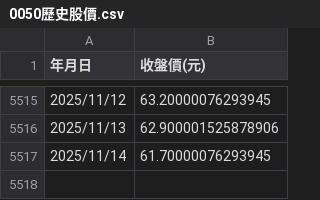
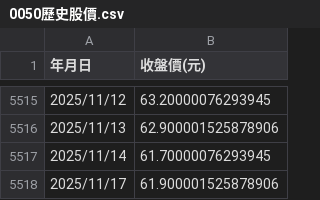
Before and after one commit to PCH666-AI/Backtesting, a CSV file: 0050歷史股價.csv, drawn as a sheet; only a part is shown, gaps mark what is left out.

```diff
--- a/0050歷史股價.csv
+++ b/0050歷史股價.csv
@@ -5517 +5517,2 @@
 2025/11/14,61.70000076293945
+2025/11/17,61.900001525878906
```
Also changed, not shown: 0056歷史股價.csv.
